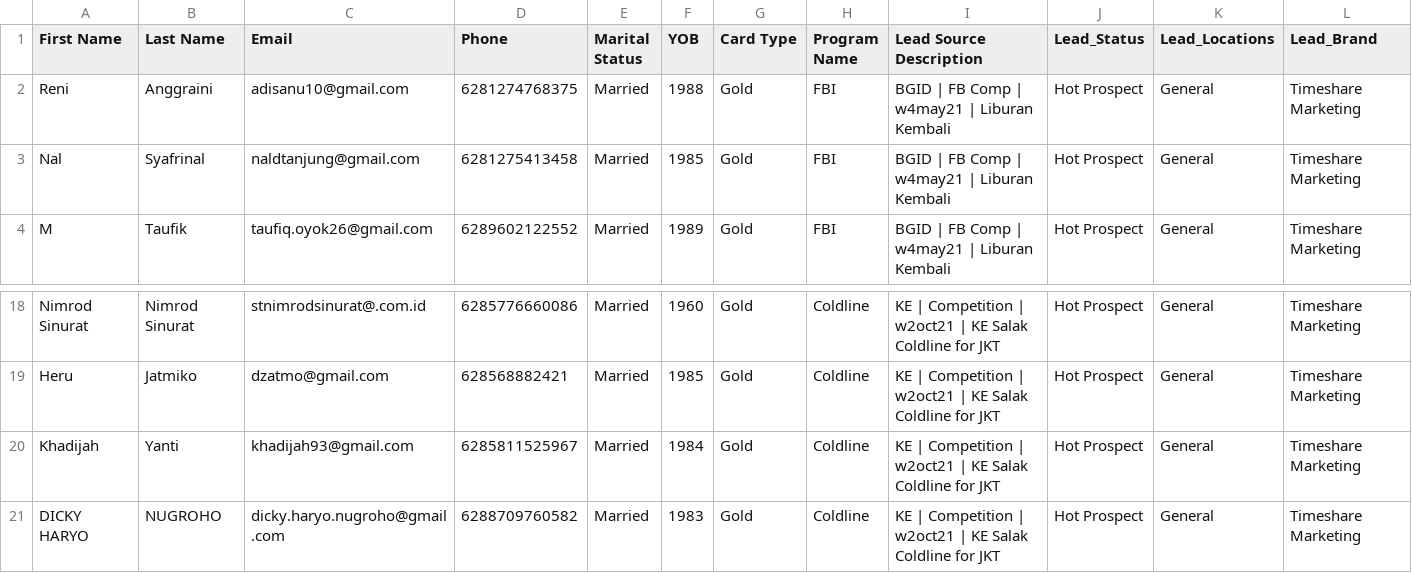
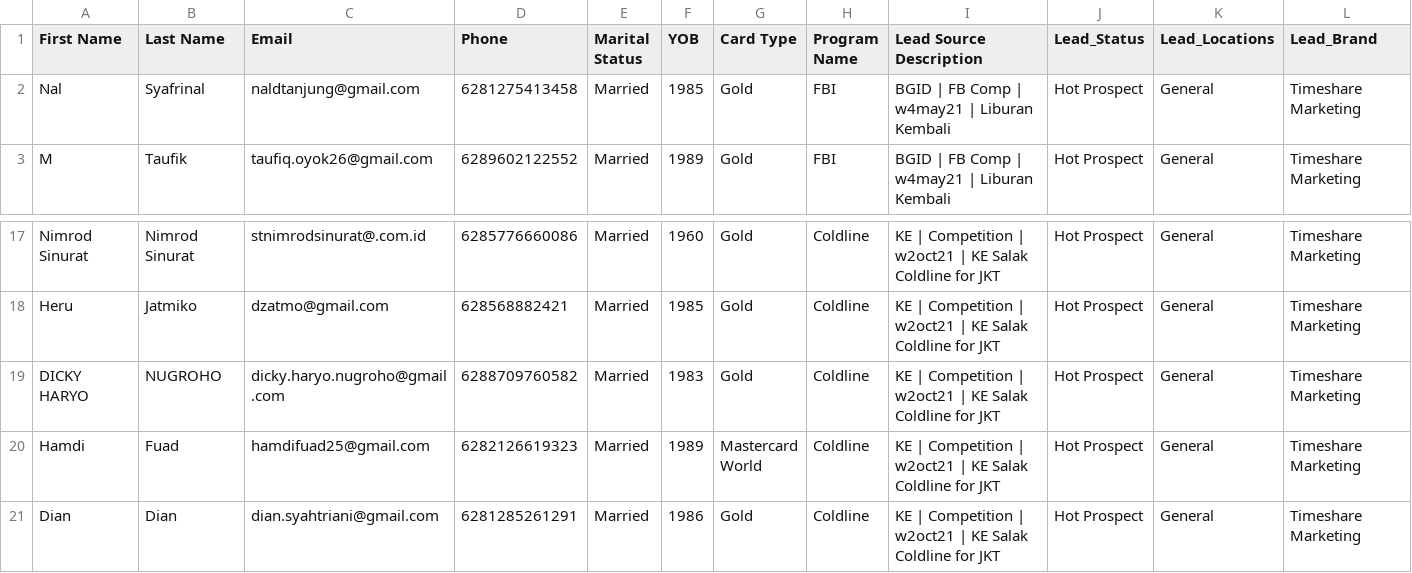
Before and after one commit to bayuwira/leads_injection, a CSV file: inject_today.csv, drawn as a sheet; only a part is shown, gaps mark what is left out; the shorter side is filled out with more unchanged rows; rows hold the shown columns only; the diff names each change by its address in the sheet, - before the commit and + after, or states it on an @@ line.

```diff
--- a/inject_today.csv
+++ b/inject_today.csv
-row 2: Reni | Anggraini | adisanu10@gmail.com | 6281274768375 | Married | 1988 | Gold | FBI | BGID | FB Comp | w4may21 | Liburan Kembali | Hot Prospect | General | Timeshare Marketing
-row 20: Khadijah | Yanti | khadijah93@gmail.com | 6285811525967 | Married | 1984 | Gold | Coldline | KE | Competition | w2oct21 | KE Salak Coldline for JKT | Hot Prospect | General | Timeshare Marketing
```
Also changed, not shown: 1 other file.
